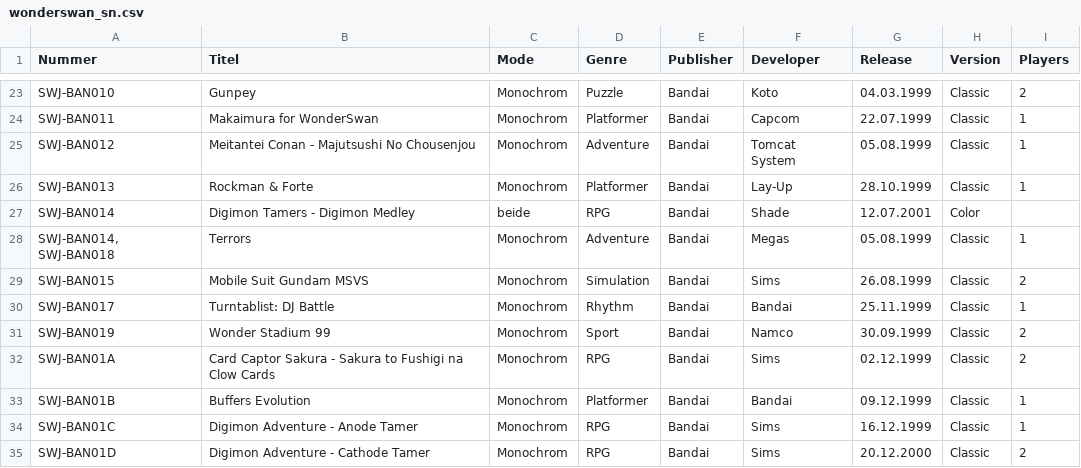
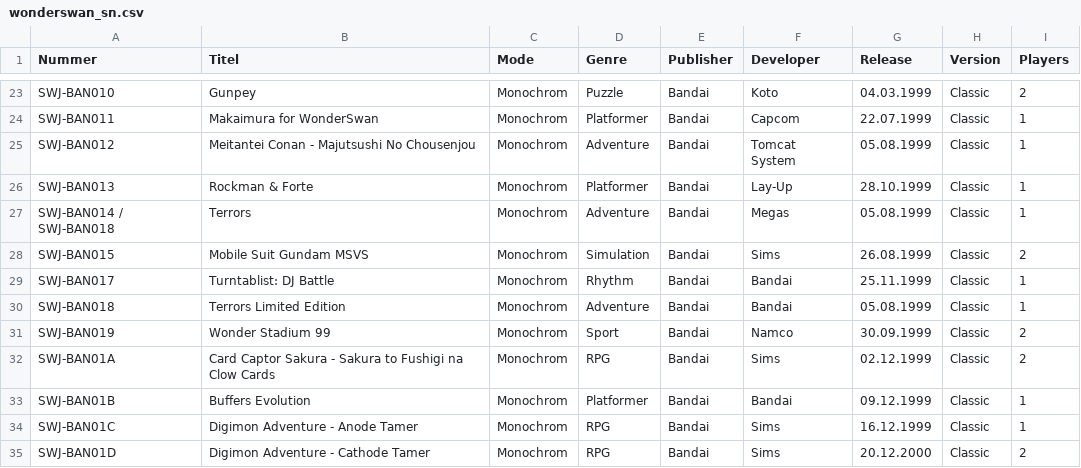
Before and after one commit to amoibos/WonderSwan_Cartridge_List, a CSV file: wonderswan_sn.csv, drawn as a sheet; only a part is shown, gaps mark what is left out.

Commit message:
removed wrong Digimon Medley entry specified swj-ban018 version as Terrors limited

```diff
--- a/wonderswan_sn.csv
+++ b/wonderswan_sn.csv
@@ -26,6 +26,6 @@ SWJ-BAN012,Meitantei Conan - Majutsushi No Chousenjou,Monochrom,Adventure,Bandai
 SWJ-BAN013,Rockman & Forte,Monochrom,Platformer,Bandai,Lay-Up ,28.10.1999,Classic,1
-SWJ-BAN014,Digimon Tamers - Digimon Medley,beide,RPG,Bandai,Shade ,12.07.2001,Color,
-"SWJ-BAN014, SWJ-BAN018",Terrors,Monochrom,Adventure,Bandai,Megas ,05.08.1999,Classic,1
+SWJ-BAN014 / SWJ-BAN018,Terrors,Monochrom,Adventure,Bandai,Megas ,05.08.1999,Classic,1
 SWJ-BAN015,Mobile Suit Gundam MSVS,Monochrom,Simulation,Bandai,Sims ,26.08.1999,Classic,2
 SWJ-BAN017,Turntablist: DJ Battle,Monochrom,Rhythm,Bandai,Bandai,25.11.1999,Classic,1
+SWJ-BAN018,Terrors Limited Edition,Monochrom,Adventure,Bandai,Bandai,05.08.1999,Classic,1
 SWJ-BAN019,Wonder Stadium 99,Monochrom,Sport,Bandai,Namco,30.09.1999,Classic,2
```
